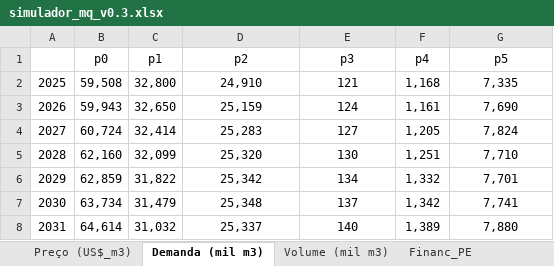
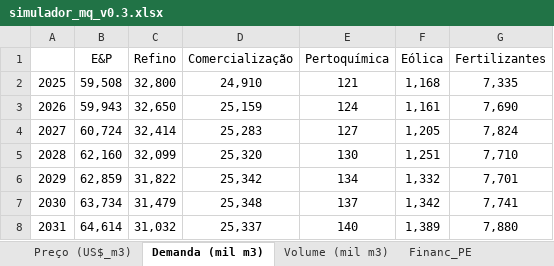
Before and after one commit to yuritelles/git_simulador, an Excel workbook: simulador_mq_v0.3.xlsx, sheet Demanda (mil m3), drawn as a sheet; only a part is shown; values as stored, in another font and other column widths than the file's, no borders; removed rows and columns are numbered as before the commit, all else as after; the diff names each change by its address in the sheet, - before the commit and + after, or states it on an @@ line.

```diff
--- a/simulador_mq_v0.3.xlsx (sheet Demanda (mil m3))
+++ b/simulador_mq_v0.3.xlsx (sheet Demanda (mil m3))
-row 1:  | p0 | p1 | p2 | p3 | p4 | p5
+row 1:  | E&P | Refino | Comercialização | Pertoquímica | Eólica | Fertilizantes
```
Also changed, not shown: sheet Volume_add, sheet Sim, sheet Preço (US$_m3), sheet Volume (mil m3), charts or pictures, 1 other file.
